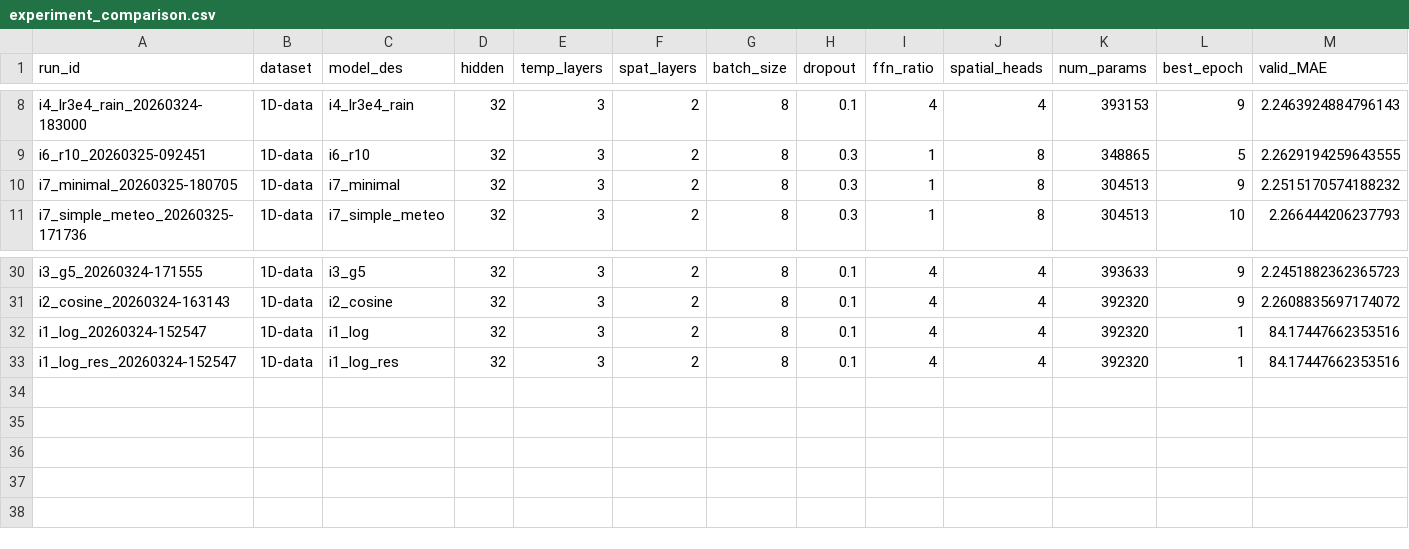
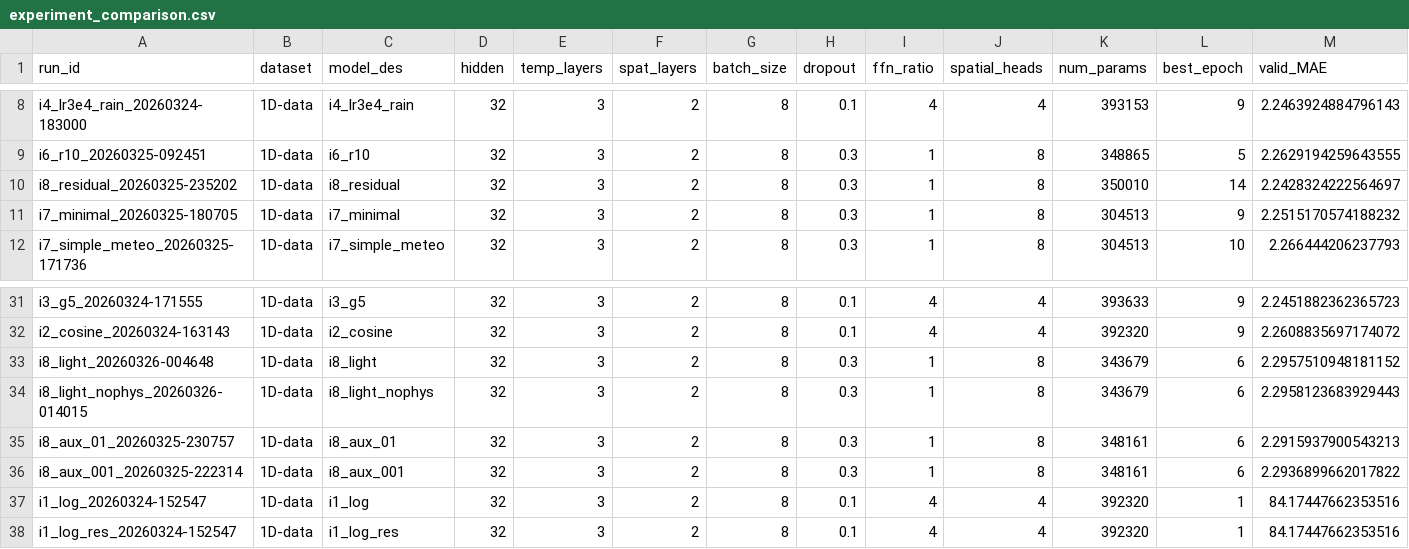
Before and after one commit to tfeilyu/NRFormer_Plus, a CSV file: logs/experiment_comparison.csv, drawn as a sheet; only a part is shown, gaps mark what is left out; rows hold the shown columns only; the diff names each change by its address in the sheet, - before the commit and + after, or states it on an @@ line.

Commit message:
Auto: experiment results 20260326-023243

```diff
--- a/logs/experiment_comparison.csv
+++ b/logs/experiment_comparison.csv
+row 10: i8_residual_20260325-235202 | 1D-data | i8_residual | 32 | 3 | 2 | 8 | 0.3 | 1 | 8 | 350010 | 14 | 2.2428324222564697
+row 33: i8_light_20260326-004648 | 1D-data | i8_light | 32 | 3 | 2 | 8 | 0.3 | 1 | 8 | 343679 | 6 | 2.2957510948181152
+row 34: i8_light_nophys_20260326-014015 | 1D-data | i8_light_nophys | 32 | 3 | 2 | 8 | 0.3 | 1 | 8 | 343679 | 6 | 2.2958123683929443
+row 35: i8_aux_01_20260325-230757 | 1D-data | i8_aux_01 | 32 | 3 | 2 | 8 | 0.3 | 1 | 8 | 348161 | 6 | 2.2915937900543213
+row 36: i8_aux_001_20260325-222314 | 1D-data | i8_aux_001 | 32 | 3 | 2 | 8 | 0.3 | 1 | 8 | 348161 | 6 | 2.2936899662017822
```
Also changed, not shown: 27 other files.
